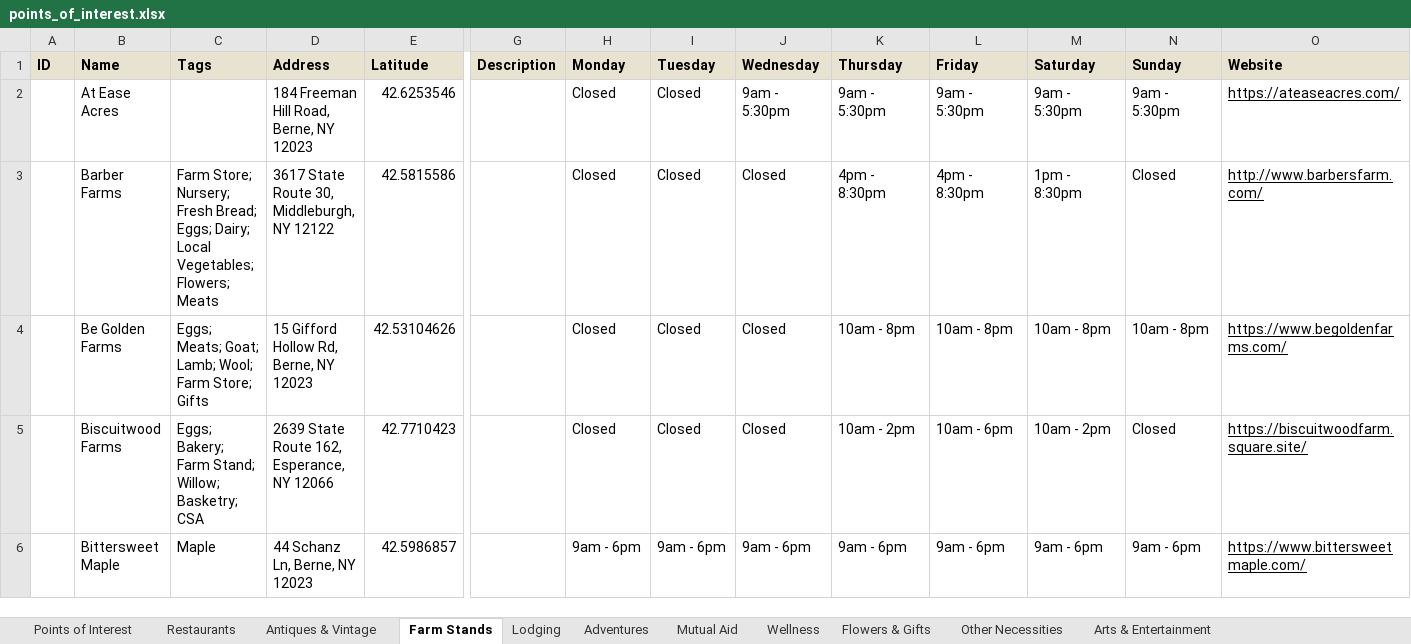
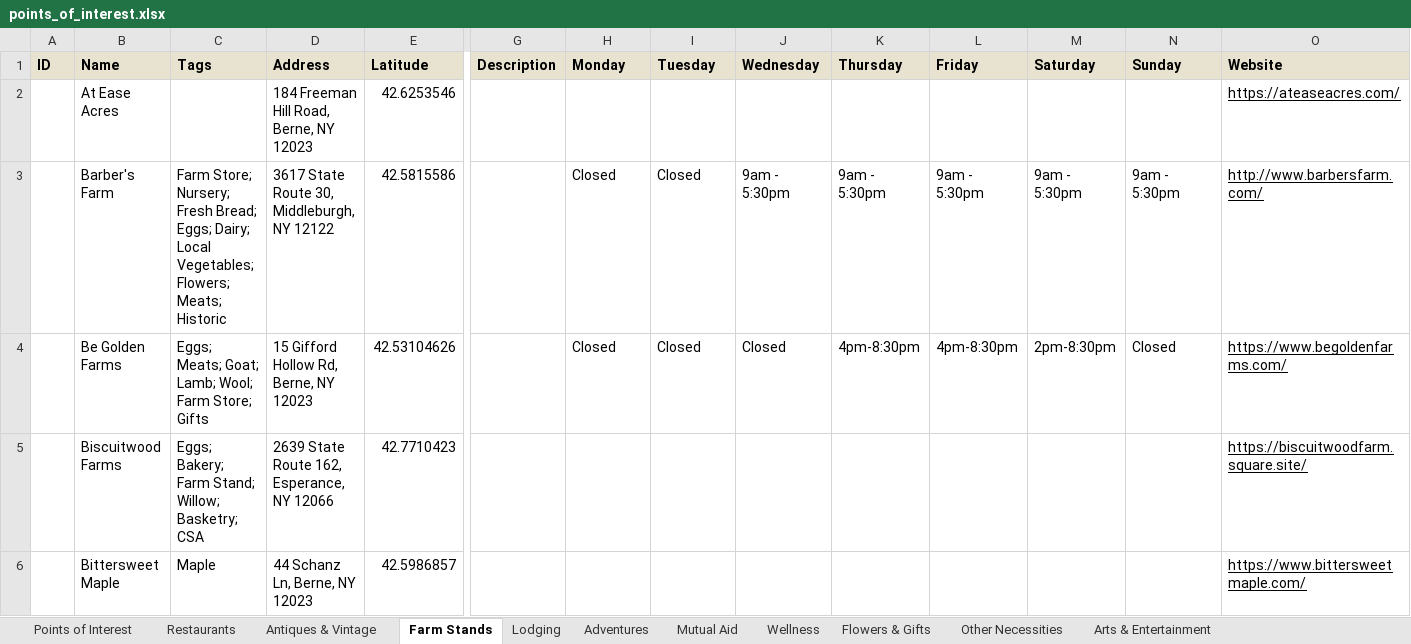
Before and after one commit to nyhilltowners/explore-the-hilltowns, an Excel workbook: data/points_of_interest.xlsx, sheet Farm Stands, drawn as a sheet; only a part is shown, gaps mark what is left out; values as stored, in another font and other column widths than the file's, no borders; the diff covers the shown part only; the diff names each change by its address in the sheet, - before the commit and + after, or states it on an @@ line.

Commit message:
Add files via upload

```diff
--- a/data/points_of_interest.xlsx (sheet Farm Stands)
+++ b/data/points_of_interest.xlsx (sheet Farm Stands)
-H2 (Monday): Closed
+H2 (Monday): (empty)
-I2 (Tuesday): Closed
+I2 (Tuesday): (empty)
-J2 (Wednesday): 9am - 5:30pm
+J2 (Wednesday): (empty)
-K2 (Thursday): 9am - 5:30pm
+K2 (Thursday): (empty)
-L2 (Friday): 9am - 5:30pm
+L2 (Friday): (empty)
-M2 (Saturday): 9am - 5:30pm
+M2 (Saturday): (empty)
-N2 (Sunday): 9am - 5:30pm
+N2 (Sunday): (empty)
-B3 (Name): Barber Farms
+B3 (Name): Barber's Farm
-C3 (Tags): …Vegetables; Flowers; Meats
+C3 (Tags): …Vegetables; Flowers; Meats; Historic
-J3 (Wednesday): Closed
+J3 (Wednesday): 9am - 5:30pm
-K3 (Thursday): 4pm - 8:30pm
+K3 (Thursday): 9am - 5:30pm
-L3 (Friday): 4pm - 8:30pm
+L3 (Friday): 9am - 5:30pm
-M3 (Saturday): 1pm - 8:30pm
+M3 (Saturday): 9am - 5:30pm
-N3 (Sunday): Closed
+N3 (Sunday): 9am - 5:30pm
-K4 (Thursday): 10am - 8pm
+K4 (Thursday): 4pm-8:30pm
-L4 (Friday): 10am - 8pm
+L4 (Friday): 4pm-8:30pm
-M4 (Saturday): 10am - 8pm
+M4 (Saturday): 2pm-8:30pm
-N4 (Sunday): 10am - 8pm
+N4 (Sunday): Closed
-H5 (Monday): Closed
+H5 (Monday): (empty)
-I5 (Tuesday): Closed
+I5 (Tuesday): (empty)
-J5 (Wednesday): Closed
+J5 (Wednesday): (empty)
-K5 (Thursday): 10am - 2pm
+K5 (Thursday): (empty)
-L5 (Friday): 10am - 6pm
+L5 (Friday): (empty)
-M5 (Saturday): 10am - 2pm
+M5 (Saturday): (empty)
-N5 (Sunday): Closed
+N5 (Sunday): (empty)
-H6 (Monday): 9am - 6pm
+H6 (Monday): (empty)
-I6 (Tuesday): 9am - 6pm
+I6 (Tuesday): (empty)
-J6 (Wednesday): 9am - 6pm
+J6 (Wednesday): (empty)
-K6 (Thursday): 9am - 6pm
+K6 (Thursday): (empty)
-L6 (Friday): 9am - 6pm
+L6 (Friday): (empty)
-M6 (Saturday): 9am - 6pm
+M6 (Saturday): (empty)
-N6 (Sunday): 9am - 6pm
+N6 (Sunday): (empty)
```
Also changed, not shown: 4 added rows, 1 removed row and 164 edited cells elsewhere in this sheet, sheet Lodging, sheet Arts & Entertainment, sheet Adventures, sheet Other Necessities.
